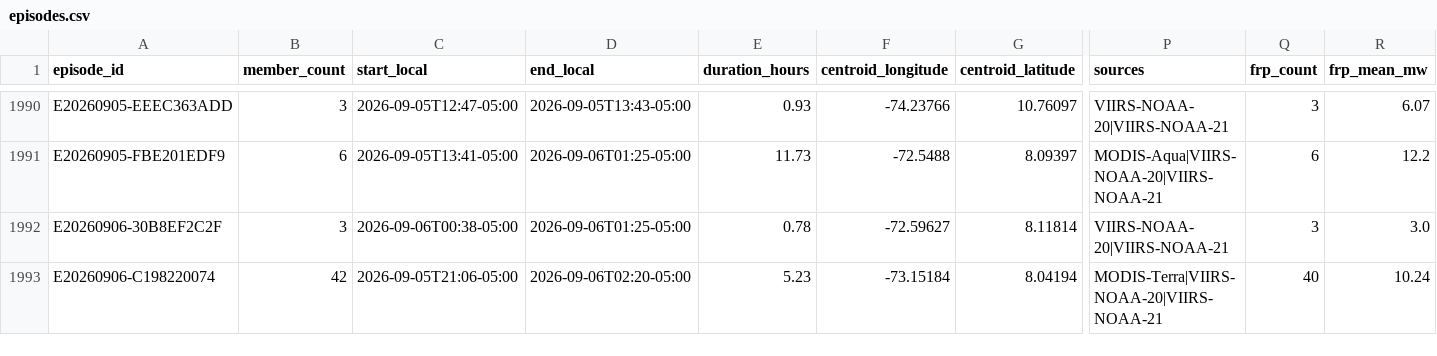
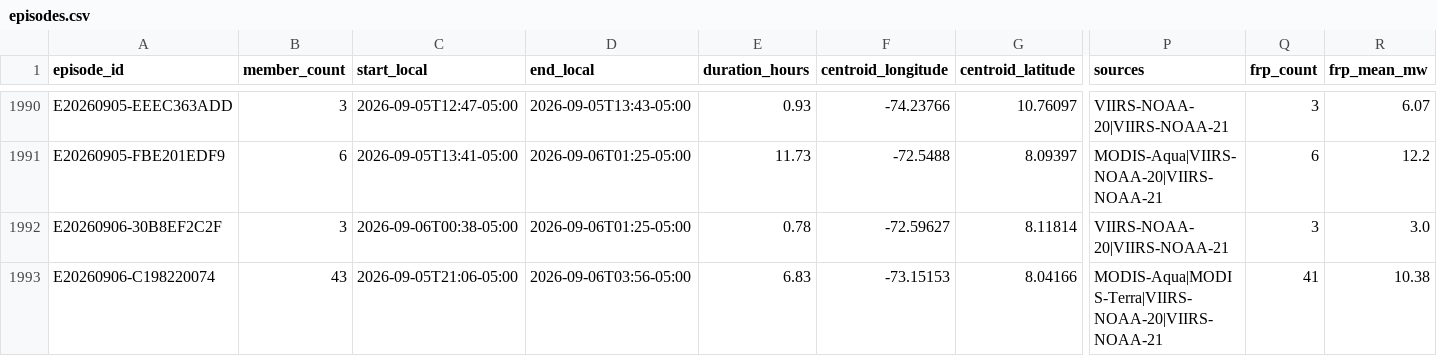
Before and after one commit to jcgomezga/puntos-calor-colombia-dashboard, a CSV file: data/episodes/episodes.csv, drawn as a sheet; only a part is shown, gaps mark what is left out; the diff names each change by its address in the sheet, - before the commit and + after, or states it on an @@ line.

```diff
--- a/data/episodes/episodes.csv
+++ b/data/episodes/episodes.csv
-B1993 (member_count): 42
+B1993 (member_count): 43
-D1993 (end_local): 2026-09-06T02:20-05:00
+D1993 (end_local): 2026-09-06T03:56-05:00
-E1993 (duration_hours): 5.23
+E1993 (duration_hours): 6.83
-F1993 (centroid_longitude): -73.15184
+F1993 (centroid_longitude): -73.15153
-G1993 (centroid_latitude): 8.04194
+G1993 (centroid_latitude): 8.04166
-P1993 (sources): MODIS-Terra|VIIRS-NOAA-20|VIIRS-NOAA-21
+P1993 (sources): MODIS-Aqua|MODIS-Terra|VIIRS-NOAA-20|VIIRS-NOAA-21
-Q1993 (frp_count): 40
+Q1993 (frp_count): 41
-R1993 (frp_mean_mw): 10.24
+R1993 (frp_mean_mw): 10.38
```
Also changed, not shown: data/episodes/episode_lineage.csv, data/metadata/run_log.csv, 23 other files.
